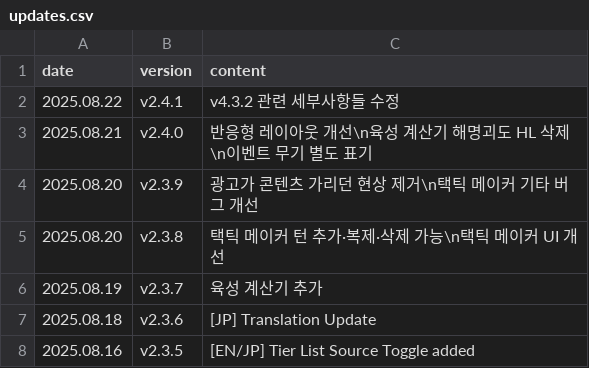
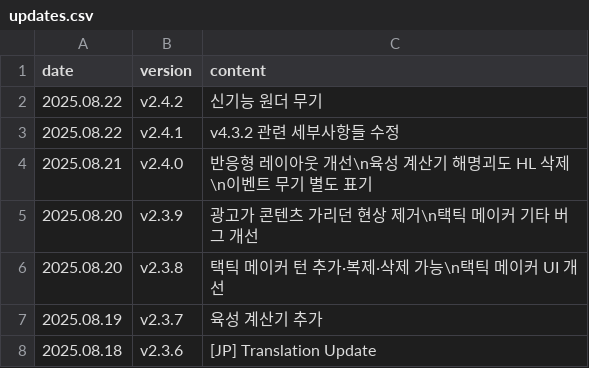
Before and after one commit to absolroot/lufelnet, a CSV file: data/kr/updates.csv, drawn as a sheet; only a part is shown; the shorter side is filled out with more unchanged rows; the diff names each change by its address in the sheet, - before the commit and + after, or states it on an @@ line.

```diff
--- a/data/kr/updates.csv
+++ b/data/kr/updates.csv
+row 2: 2025.08.22 | v2.4.2 | 신기능 원더 무기
```
Also changed, not shown: 2 other files.
